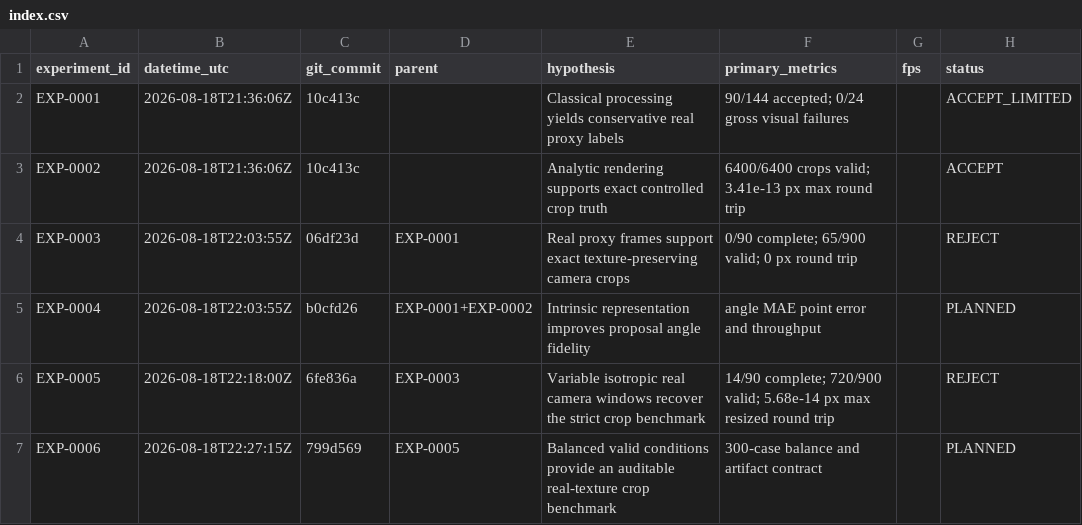
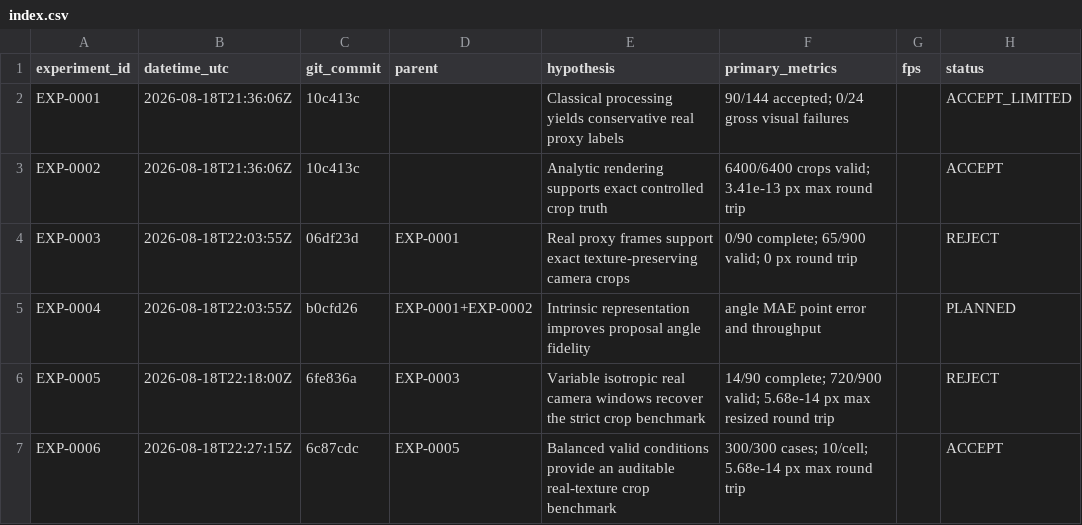
Before and after one commit to ahiser1117/worm-pose-gen, a CSV file: experiments/index.csv, drawn as a sheet; only a part is shown; the diff names each change by its address in the sheet, - before the commit and + after, or states it on an @@ line.

Commit message:
docs: integrate balanced crop decision

```diff
--- a/experiments/index.csv
+++ b/experiments/index.csv
-C7 (git_commit): 799d569
+C7 (git_commit): 6c87cdc
-F7 (primary_metrics): 300-case balance and artifact contract
+F7 (primary_metrics): 300/300 cases; 10/cell; 5.68e-14 px max round trip
-H7 (status): PLANNED
+H7 (status): ACCEPT
```
Also changed, not shown: 4 other files.
